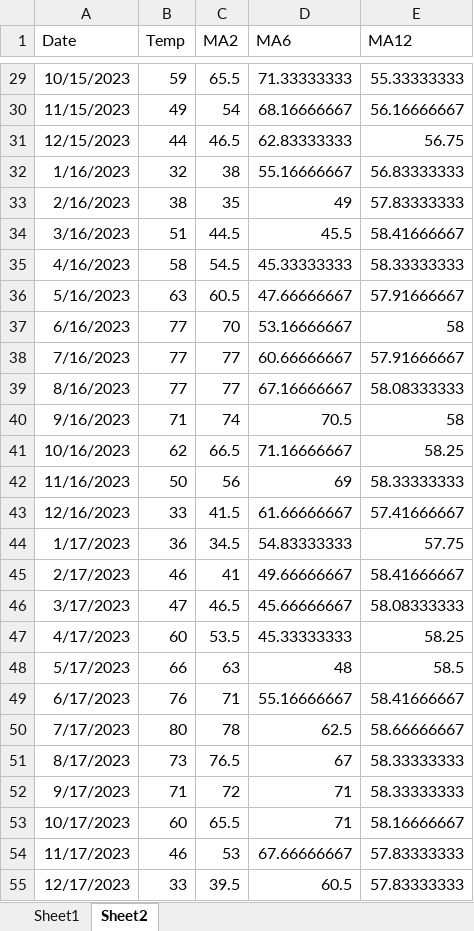
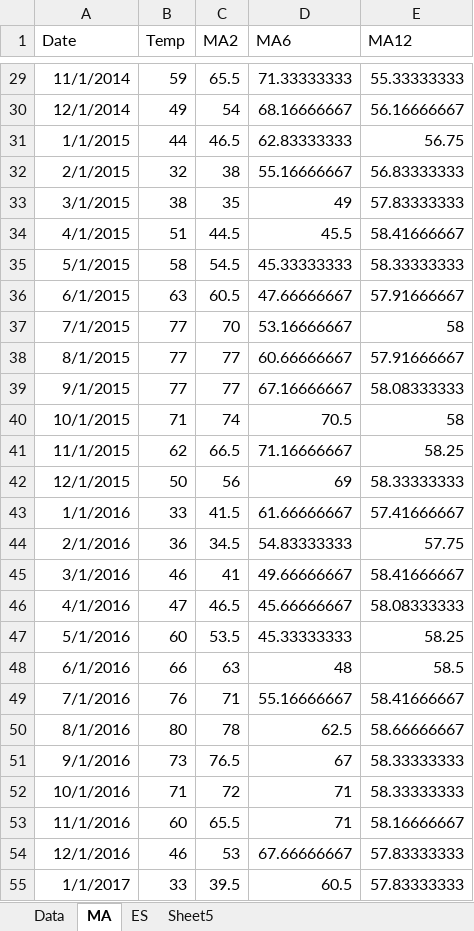
Before and after one commit to rjwrobel86/Python4Statistics, an Excel workbook: Data/monthly_temperature.xlsx, sheet MA, drawn as a sheet; only a part is shown, gaps mark what is left out; values as stored, in another font and other column widths than the file's, no borders; charts and pictures not drawn; the diff covers the shown part only; the diff names each change by its address in the sheet, - before the commit and + after, or states it on an @@ line.

```diff
--- a/Data/monthly_temperature.xlsx (sheet MA)
+++ b/Data/monthly_temperature.xlsx (sheet MA)
-sheet tab: Sheet1
+sheet tab: Data
-sheet tab: Sheet2
+sheet tab: MA
+sheet tab: ES
+sheet tab: Sheet5
-A29 (Date): 10/15/2023
+A29 (Date): 11/1/2014
-A30 (Date): 11/15/2023
+A30 (Date): 12/1/2014
-A31 (Date): 12/15/2023
+A31 (Date): 1/1/2015
-A32 (Date): 1/16/2023
+A32 (Date): 2/1/2015
-A33 (Date): 2/16/2023
+A33 (Date): 3/1/2015
-A34 (Date): 3/16/2023
+A34 (Date): 4/1/2015
-A35 (Date): 4/16/2023
+A35 (Date): 5/1/2015
-A36 (Date): 5/16/2023
+A36 (Date): 6/1/2015
-A37 (Date): 6/16/2023
+A37 (Date): 7/1/2015
-A38 (Date): 7/16/2023
+A38 (Date): 8/1/2015
-A39 (Date): 8/16/2023
+A39 (Date): 9/1/2015
-A40 (Date): 9/16/2023
+A40 (Date): 10/1/2015
-A41 (Date): 10/16/2023
+A41 (Date): 11/1/2015
-A42 (Date): 11/16/2023
+A42 (Date): 12/1/2015
-A43 (Date): 12/16/2023
+A43 (Date): 1/1/2016
-A44 (Date): 1/17/2023
+A44 (Date): 2/1/2016
-A45 (Date): 2/17/2023
+A45 (Date): 3/1/2016
-A46 (Date): 3/17/2023
+A46 (Date): 4/1/2016
-A47 (Date): 4/17/2023
+A47 (Date): 5/1/2016
-A48 (Date): 5/17/2023
+A48 (Date): 6/1/2016
-A49 (Date): 6/17/2023
+A49 (Date): 7/1/2016
-A50 (Date): 7/17/2023
+A50 (Date): 8/1/2016
-A51 (Date): 8/17/2023
+A51 (Date): 9/1/2016
-A52 (Date): 9/17/2023
+A52 (Date): 10/1/2016
-A53 (Date): 10/17/2023
+A53 (Date): 11/1/2016
-A54 (Date): 11/17/2023
+A54 (Date): 12/1/2016
-A55 (Date): 12/17/2023
+A55 (Date): 1/1/2017
```
Also changed, not shown: 95 edited cells elsewhere in this sheet, charts or pictures, 1 other file.
